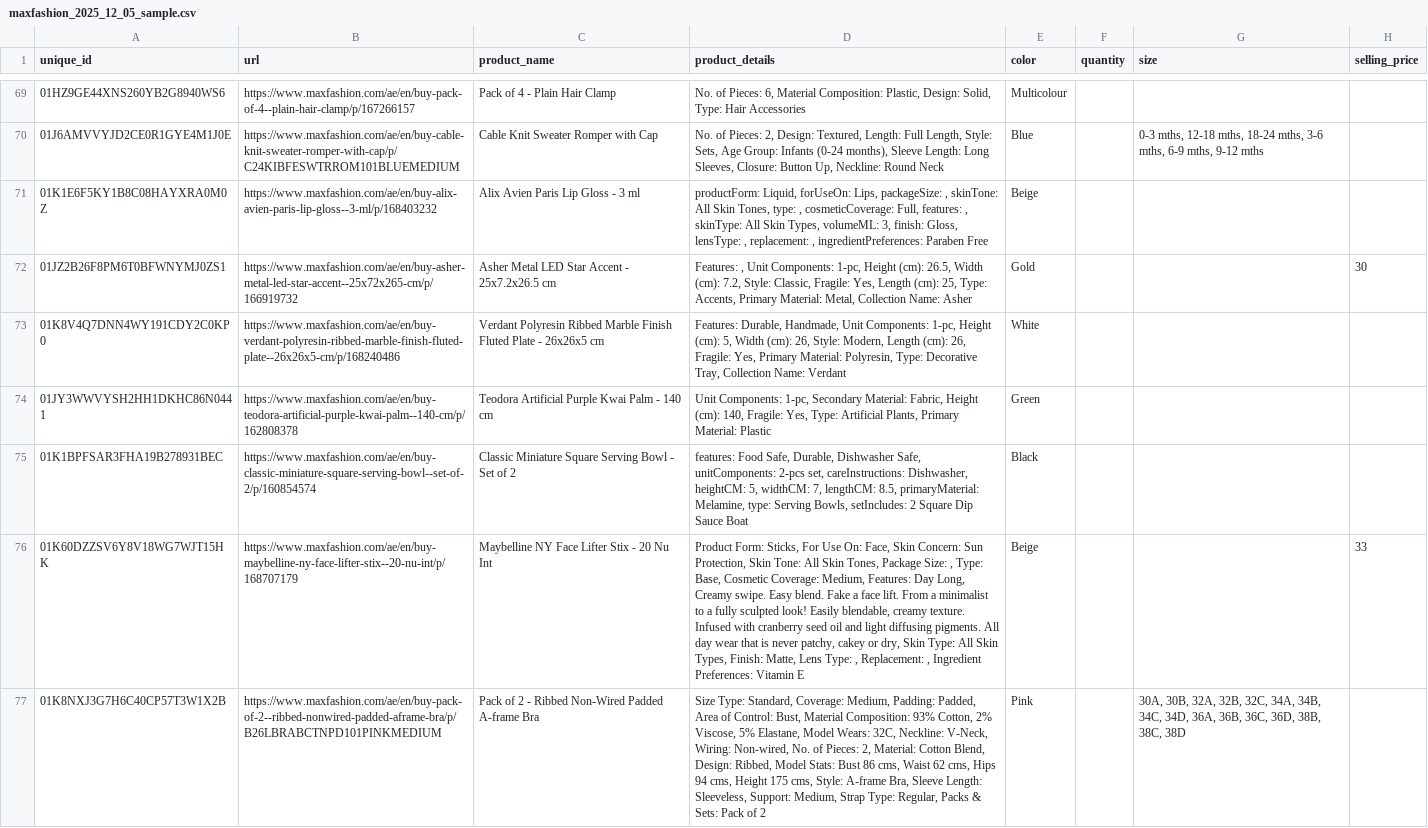
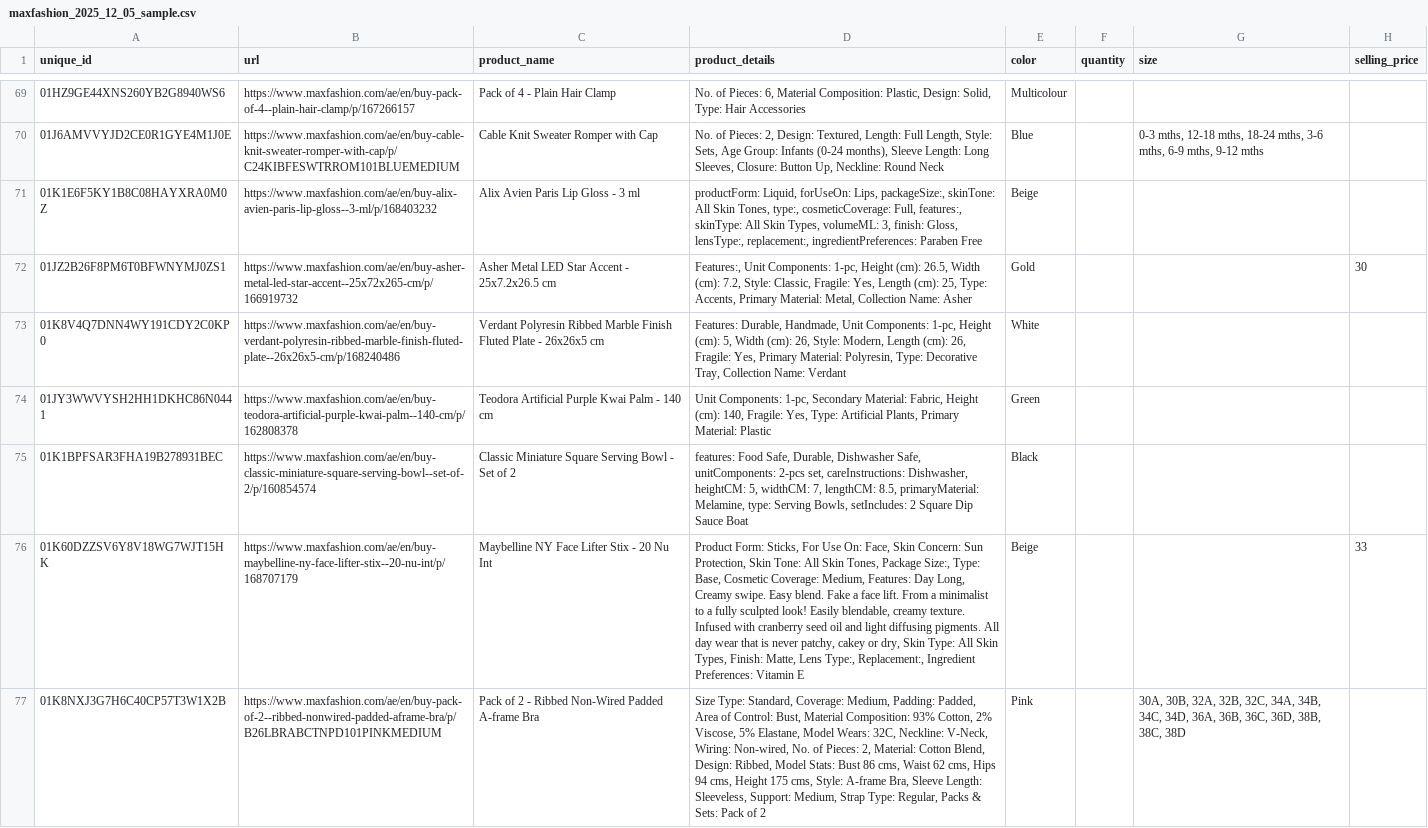
Before and after one commit to Shahanafarvin/hw-training, a CSV file: 2025-12-02/maxfashion/maxfashion_2025_12_05_sample.csv, drawn as a sheet; only a part is shown, gaps mark what is left out; the diff covers the shown part only; the diff names each change by its address in the sheet, - before the commit and + after, or states it on an @@ line.

Commit message:
asda full development initial commit,maxfashion data updated

```diff
--- a/2025-12-02/maxfashion/maxfashion_2025_12_05_sample.csv
+++ b/2025-12-02/maxfashion/maxfashion_2025_12_05_sample.csv
-D71 (product_details): …forUseOn: Lips, packageSize: , skinTone: All Skin Tones, type: , cosmeticCoverage: Full, features: , skinType: All Skin Types, volumeML: 3, finish: Gloss, lensType: , replacement: , ingredientPreferences: Paraben…
+D71 (product_details): …forUseOn: Lips, packageSize:, skinTone: All Skin Tones, type:, cosmeticCoverage: Full, features:, skinType: All Skin Types, volumeML: 3, finish: Gloss, lensType:, replacement:, ingredientPreferences: Paraben…
-D72 (product_details): Features: , Unit Components:…
+D72 (product_details): Features:, Unit Components:…
-D76 (product_details): …Tones, Package Size: , Type: Base, Cosmetic Coverage: Medium, Features: Day Long, Creamy swipe. Easy blend. Fake a face lift. From a minimalist to a fully sculpted look! Easily blendable, creamy texture. Infused with cranberry seed oil and light diffusing pigments. All day wear that is never patchy, cakey or dry, Skin Type: All Skin Types, Finish: Matte, Lens Type: , Replacement: , Ingredient Preferences:…
+D76 (product_details): …Tones, Package Size:, Type: Base, Cosmetic Coverage: Medium, Features: Day Long, Creamy swipe. Easy blend. Fake a face lift. From a minimalist to a fully sculpted look! Easily blendable, creamy texture. Infused with cranberry seed oil and light diffusing pigments. All day wear that is never patchy, cakey or dry, Skin Type: All Skin Types, Finish: Matte, Lens Type:, Replacement:, Ingredient Preferences:…
```
Also changed, not shown: 52 edited cells elsewhere in this file, 7 other files.
